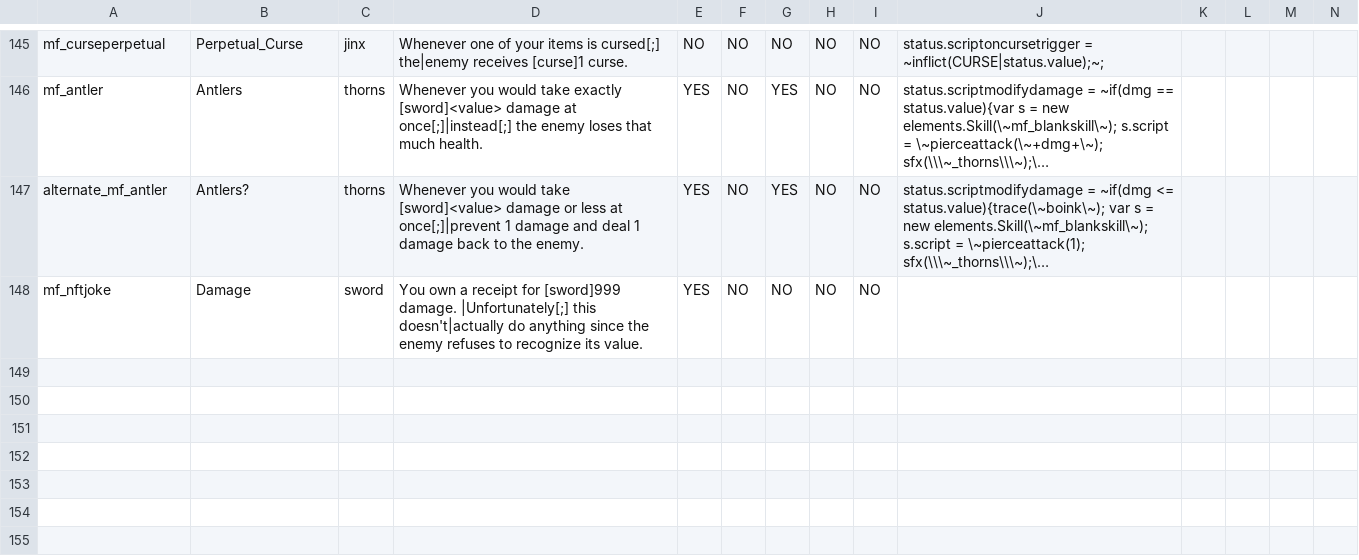
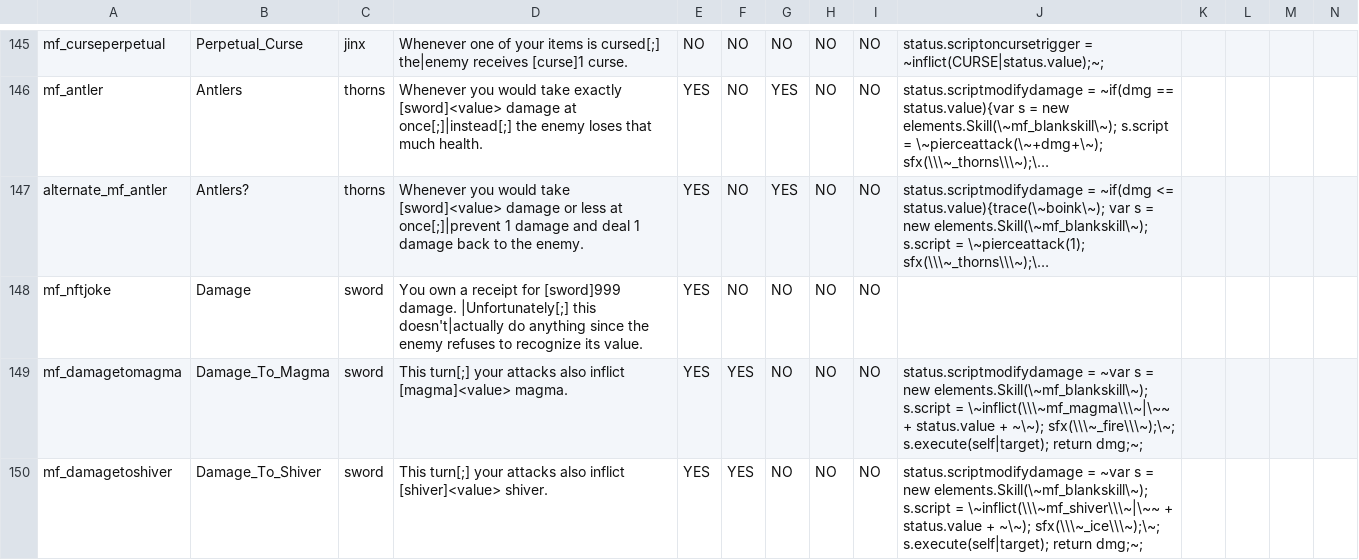
Before and after one commit to JuniorUdale/MoreFluff, a CSV file: _append/data/text/statuseffects.csv, drawn as a sheet; only a part is shown, gaps mark what is left out; long unchanged cells end in …; rows hold the shown columns only; the diff names each change by its address in the sheet, - before the commit and + after, or states it on an @@ line.

```diff
--- a/_append/data/text/statuseffects.csv
+++ b/_append/data/text/statuseffects.csv
+row 149: mf_damagetomagma | Damage_To_Magma | sword | This turn[;] your attacks also inflict [magma]<value> magma. | YES | YES | NO | NO | NO | status.scriptmodifydamage = ~var s = new elements.Skill(\~mf_blankskill\~); s.script = \~inflict(\\\~mf_magma\\\~|\~~ + status.value + ~\~); sfx(\\\~_fire\\\~);\~; s.execute(self|target); return dmg;~;
+row 150: mf_damagetoshiver | Damage_To_Shiver | sword | This turn[;] your attacks also inflict [shiver]<value> shiver. | YES | YES | NO | NO | NO | status.scriptmodifydamage = ~var s = new elements.Skill(\~mf_blankskill\~); s.script = \~inflict(\\\~mf_shiver\\\~|\~~ + status.value + ~\~); sfx(\\\~_ice\\\~);\~; s.execute(self|target); return dmg;~;
```
Also changed, not shown: 1 other file.
